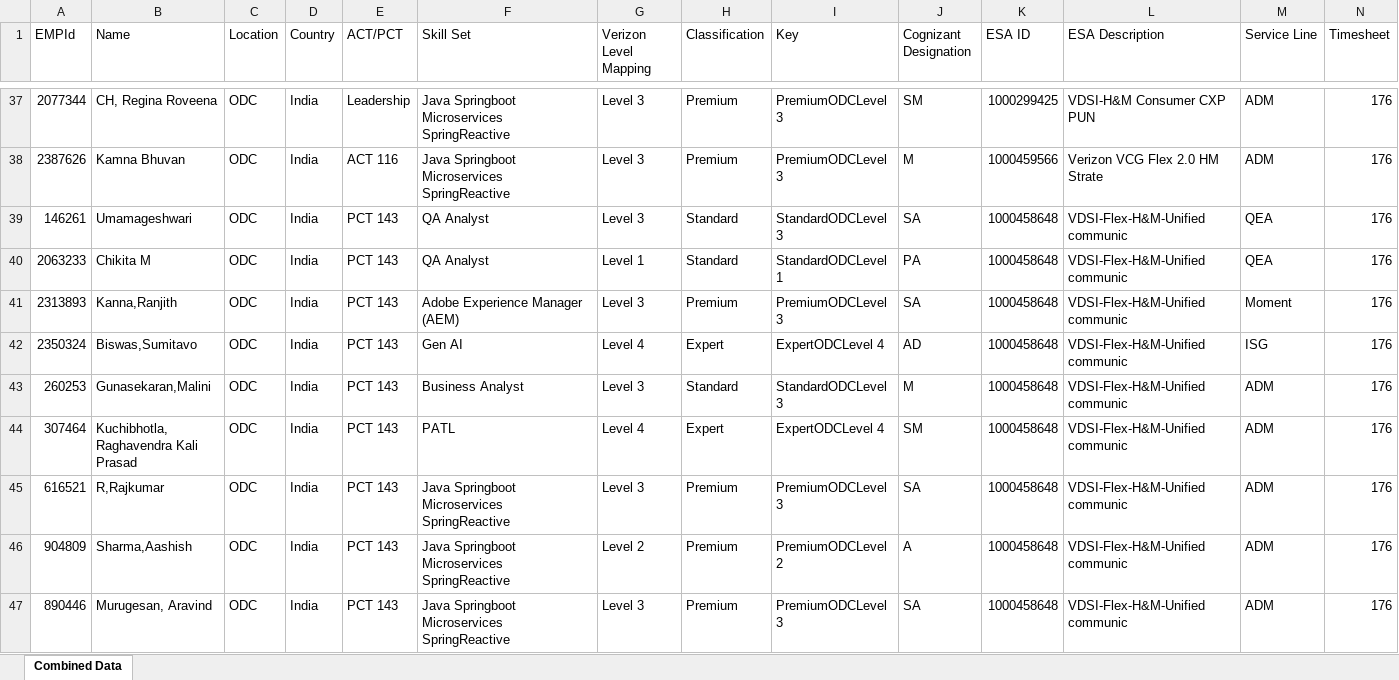
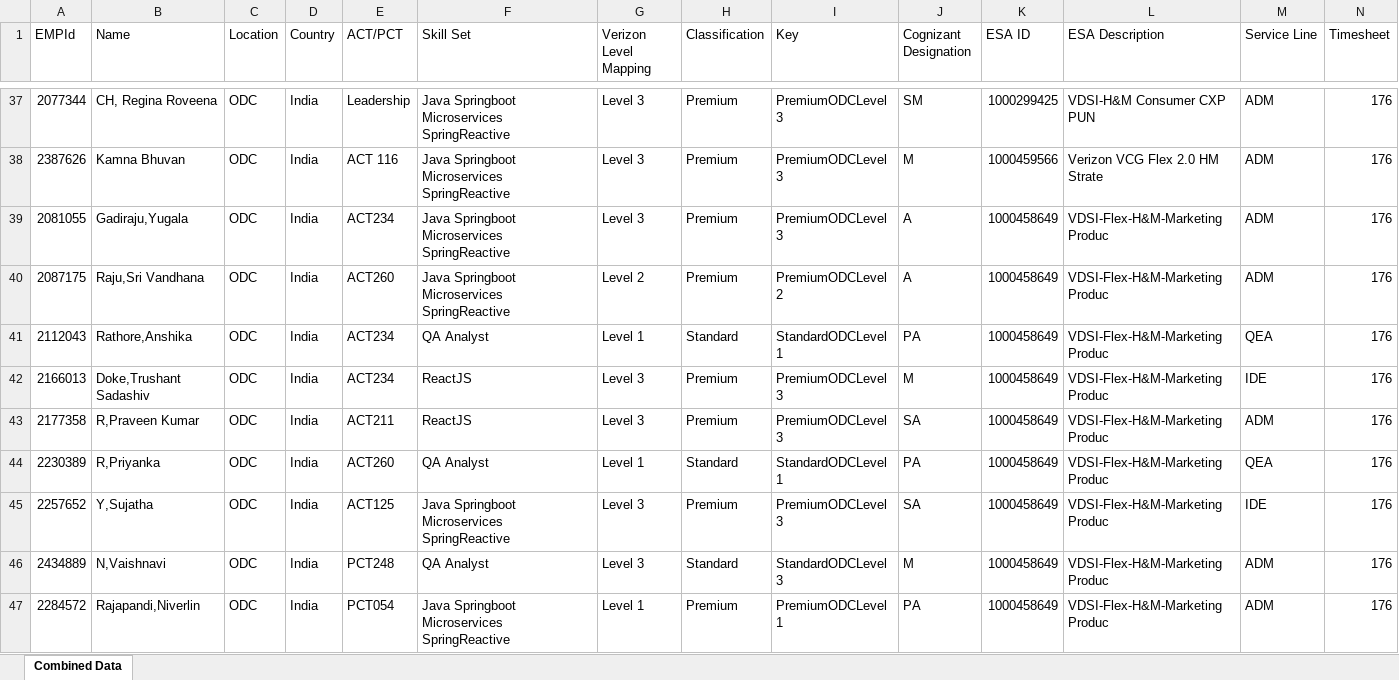
Before and after one commit to Saketh2483/Burnsheet-Automation-, an Excel workbook: public/Combined-Input.xlsx, sheet Combined Data, drawn as a sheet; only a part is shown, gaps mark what is left out; the shorter side is filled out with more unchanged rows; values as stored, in another font and other column widths than the file's, no borders; rows hold the shown columns only; the diff covers the shown part only; the diff names each change by its address in the sheet, - before the commit and + after, or states it on an @@ line.

Commit message:
Modified Data combination

```diff
--- a/public/Combined-Input.xlsx (sheet Combined Data)
+++ b/public/Combined-Input.xlsx (sheet Combined Data)
+row 39: 2081055 | Gadiraju,Yugala | ODC | India | ACT234 | Java Springboot Microservices SpringReactive | Level 3 | Premium | PremiumODCLevel 3 | A | 1000458649 | VDSI-Flex-H&M-Marketing Produc | ADM | 176
+row 40: 2087175 | Raju,Sri Vandhana | ODC | India | ACT260 | Java Springboot Microservices SpringReactive | Level 2 | Premium | PremiumODCLevel 2 | A | 1000458649 | VDSI-Flex-H&M-Marketing Produc | ADM | 176
+row 41: 2112043 | Rathore,Anshika | ODC | India | ACT234 | QA Analyst | Level 1 | Standard | StandardODCLevel 1 | PA | 1000458649 | VDSI-Flex-H&M-Marketing Produc | QEA | 176
+row 42: 2166013 | Doke,Trushant Sadashiv | ODC | India | ACT234 | ReactJS | Level 3 | Premium | PremiumODCLevel 3 | M | 1000458649 | VDSI-Flex-H&M-Marketing Produc | IDE | 176
+row 43: 2177358 | R,Praveen Kumar | ODC | India | ACT211 | ReactJS | Level 3 | Premium | PremiumODCLevel 3 | SA | 1000458649 | VDSI-Flex-H&M-Marketing Produc | ADM | 176
+row 44: 2230389 | R,Priyanka | ODC | India | ACT260 | QA Analyst | Level 1 | Standard | StandardODCLevel 1 | PA | 1000458649 | VDSI-Flex-H&M-Marketing Produc | QEA | 176
+row 45: 2257652 | Y,Sujatha | ODC | India | ACT125 | Java Springboot Microservices SpringReactive | Level 3 | Premium | PremiumODCLevel 3 | SA | 1000458649 | VDSI-Flex-H&M-Marketing Produc | IDE | 176
+row 46: 2434889 | N,Vaishnavi | ODC | India | PCT248 | QA Analyst | Level 3 | Standard | StandardODCLevel 3 | M | 1000458649 | VDSI-Flex-H&M-Marketing Produc | ADM | 176
+row 47: 2284572 | Rajapandi,Niverlin | ODC | India | PCT054 | Java Springboot Microservices SpringReactive | Level 1 | Premium | PremiumODCLevel 1 | PA | 1000458649 | VDSI-Flex-H&M-Marketing Produc | ADM | 176
```
Also changed, not shown: 39 added rows elsewhere in this sheet, 5 other files.
